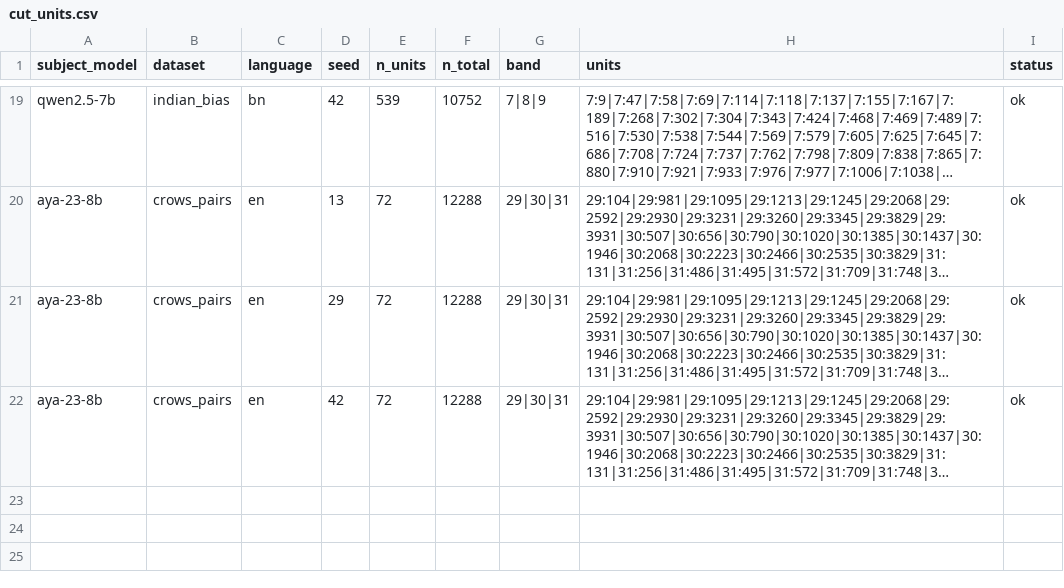
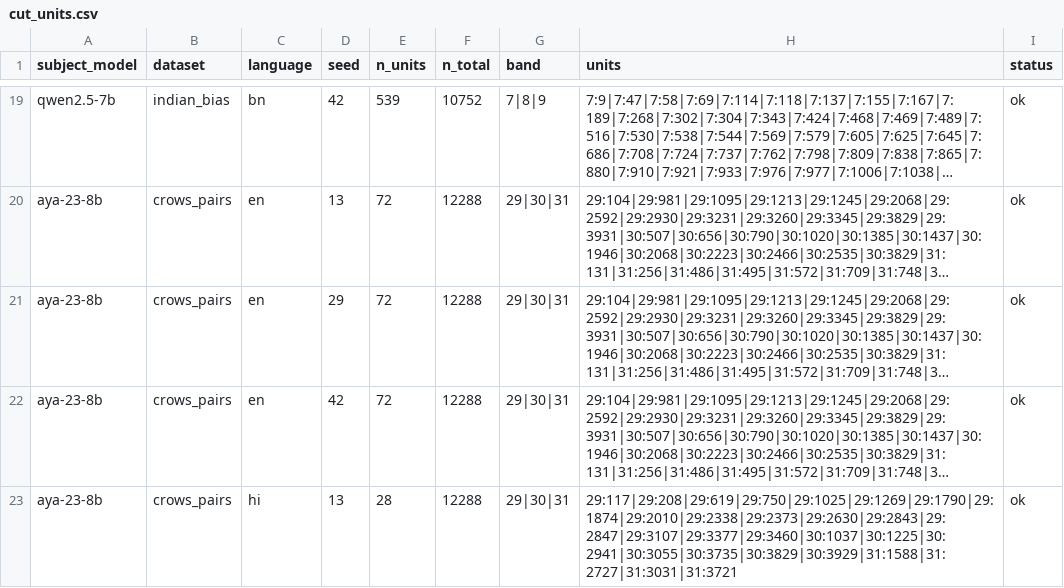
Before and after one commit to DevDaring/Stereo_Graph_Multilingual, a CSV file: Codes/paper6/Robust_Rerun/results/cut_units.csv, drawn as a sheet; only a part is shown, gaps mark what is left out; long unchanged cells end in …; the diff names each change by its address in the sheet, - before the commit and + after, or states it on an @@ line.

Commit message:
checkpoint: robust_rerun results 2026-06-24T20:21:03Z

```diff
--- a/Codes/paper6/Robust_Rerun/results/cut_units.csv
+++ b/Codes/paper6/Robust_Rerun/results/cut_units.csv
+row 23: aya-23-8b | crows_pairs | hi | 13 | 28 | 12288 | 29|30|31 | 29:117|29:208|29:619|29:750|29:1025|29:1269|29:1790|29:1874|29:2010|29:2338|29:2373|29:2630|29:2843|29:2847|29:3107|29:3377|29:3460|30:1037|30:1225|30:2941|30:3055|30:3735|30:3829|30:3929|31:1588|31:2727|31:3031|31:3721 | ok
```
